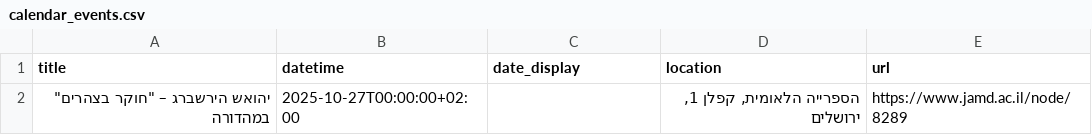
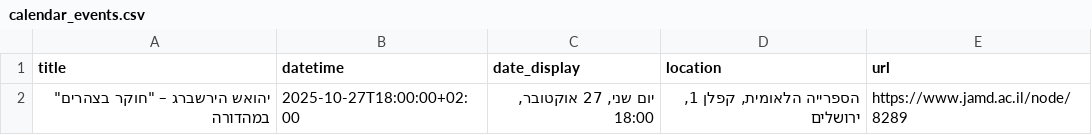
Before and after one commit to galkatzh/JAMD-events, a CSV file: calendar_events.csv, drawn as a sheet.

```diff
--- a/calendar_events.csv
+++ b/calendar_events.csv
@@ -1,2 +1,2 @@
 title,datetime,date_display,location,url
-"יהואש הירשברג – ""חוקר בצהרים"" במהדורה",2025-10-27T00:00:00+02:00,,"הספרייה הלאומית, קפלן 1, ירושלים",https://www.jamd.ac.il/node/8289
+"יהואש הירשברג – ""חוקר בצהרים"" במהדורה",2025-10-27T18:00:00+02:00,"יום שני, 27 אוקטובר, 18:00","הספרייה הלאומית, קפלן 1, ירושלים",https://www.jamd.ac.il/node/8289
```
Also changed, not shown: 2 other files.
